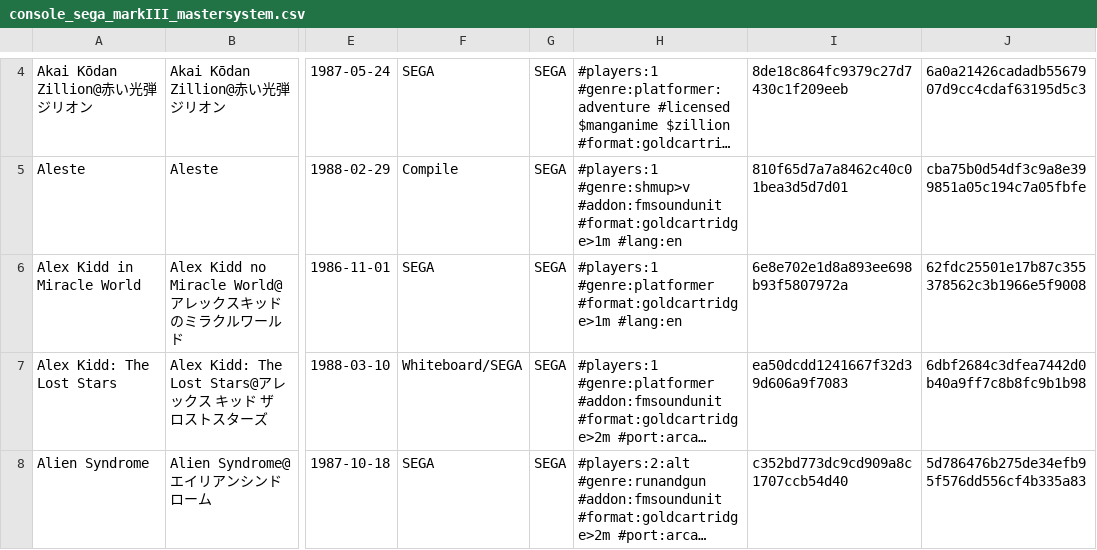
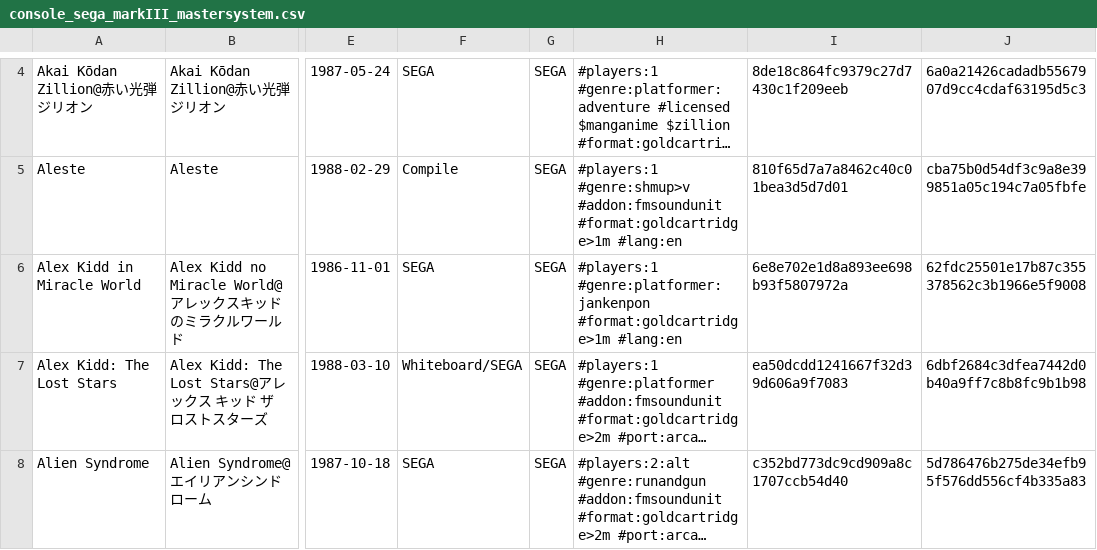
Before and after one commit to PigSaint/GameDataBase, a CSV file: console_sega_markIII_mastersystem.csv, drawn as a sheet; only a part is shown, gaps mark what is left out; long unchanged cells end in …; the diff covers the shown part only; the diff names each change by its address in the sheet, - before the commit and + after, or states it on an @@ line.

```diff
--- a/console_sega_markIII_mastersystem.csv
+++ b/console_sega_markIII_mastersystem.csv
-H6: #players:1 #genre:platformer #format:goldcartridge>1m #lang:en
+H6: #players:1 #genre:platformer:jankenpon #format:goldcartridge>1m #lang:en
```
Also changed, not shown: 17 edited cells elsewhere in this file.
